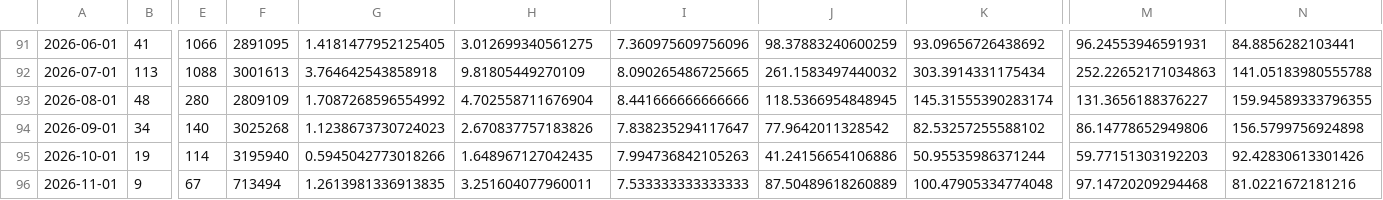
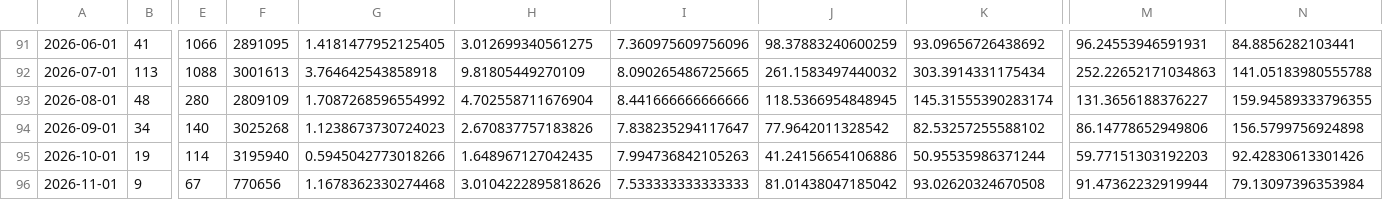
Before and after one commit to fatc4w/Maritime-Tensions-Index, a CSV file: data/mti_data.csv, drawn as a sheet; only a part is shown, gaps mark what is left out; the diff names each change by its address in the sheet, - before the commit and + after, or states it on an @@ line.

```diff
--- a/data/mti_data.csv
+++ b/data/mti_data.csv
-F96: 713494
+F96: 770656
-G96: 1.2613981336913835
+G96: 1.1678362330274468
-H96: 3.251604077960011
+H96: 3.0104222895818626
-J96: 87.50489618260889
+J96: 81.01438047185042
-K96: 100.47905334774048
+K96: 93.02620324670508
-M96: 97.14720209294468
+M96: 91.47362232919944
-N96: 81.0221672181216
+N96: 79.13097396353984
```
Also changed, not shown: data/daily_totals.csv.
